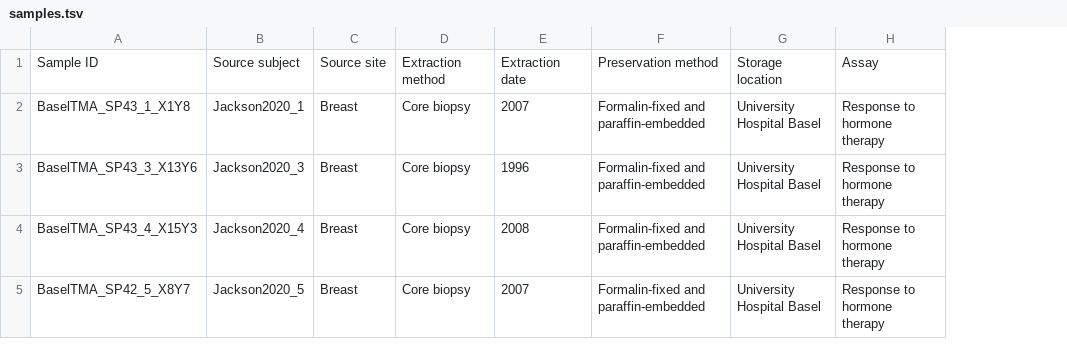
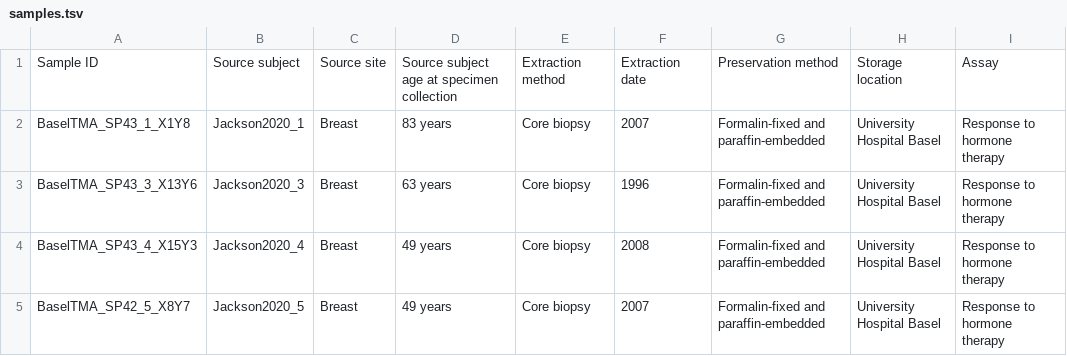
Before and after one commit to nadeemlab/SPT, a TSV file: spatialprofilingtoolbox/test_data/adi_preprocessed_tables/dataset2/samples.tsv, drawn as a sheet; only a part is shown; the diff names each change by its address in the sheet, - before the commit and + after, or states it on an @@ line.

Commit message:
updating test datasets to reflection treatment/intervention update to data model

```diff
--- a/spatialprofilingtoolbox/test_data/adi_preprocessed_tables/dataset2/samples.tsv
+++ b/spatialprofilingtoolbox/test_data/adi_preprocessed_tables/dataset2/samples.tsv
+column D, rows 1-5: Source subject age at specimen collection | 83 years | 63 years | 49 years | 49 years
```
Also changed, not shown: spatialprofilingtoolbox/test_data/adi_preprocessed_tables/dataset1/samples.tsv, 5 other files.
